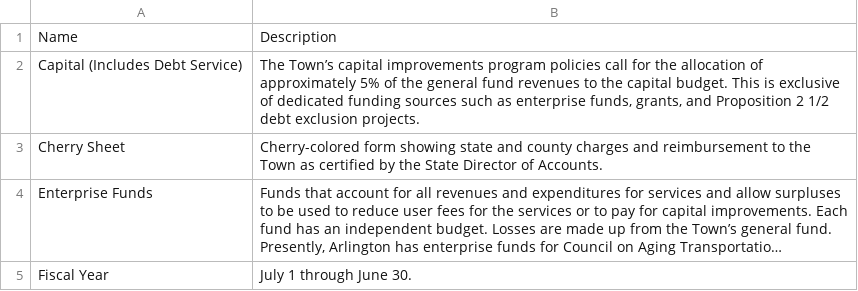
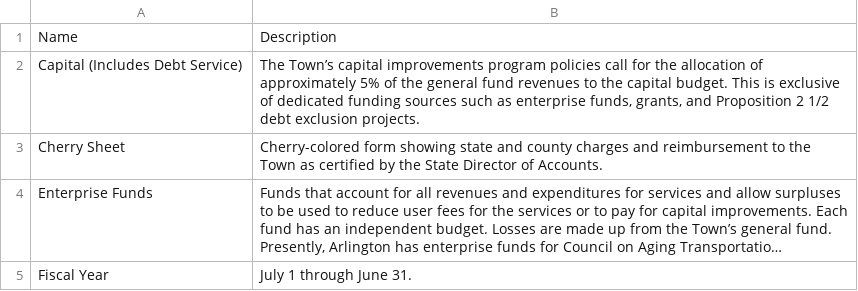
Before and after one commit to goinvo/Visual-Town-Budget, a CSV file: src/httpdocs/data/processing/glossary.csv (was src/httpdocs/data/glossary.csv), drawn as a sheet; long unchanged cells end in …; the diff names each change by its address in the sheet, - before the commit and + after, or states it on an @@ line.

Commit message:
Glossary section integration

```diff
--- a/src/httpdocs/data/glossary.csv
+++ b/src/httpdocs/data/processing/glossary.csv
-B5: July 1 through June 30.
+B5: July 1 through June 31.
```
Also changed, not shown: 15 other files.
